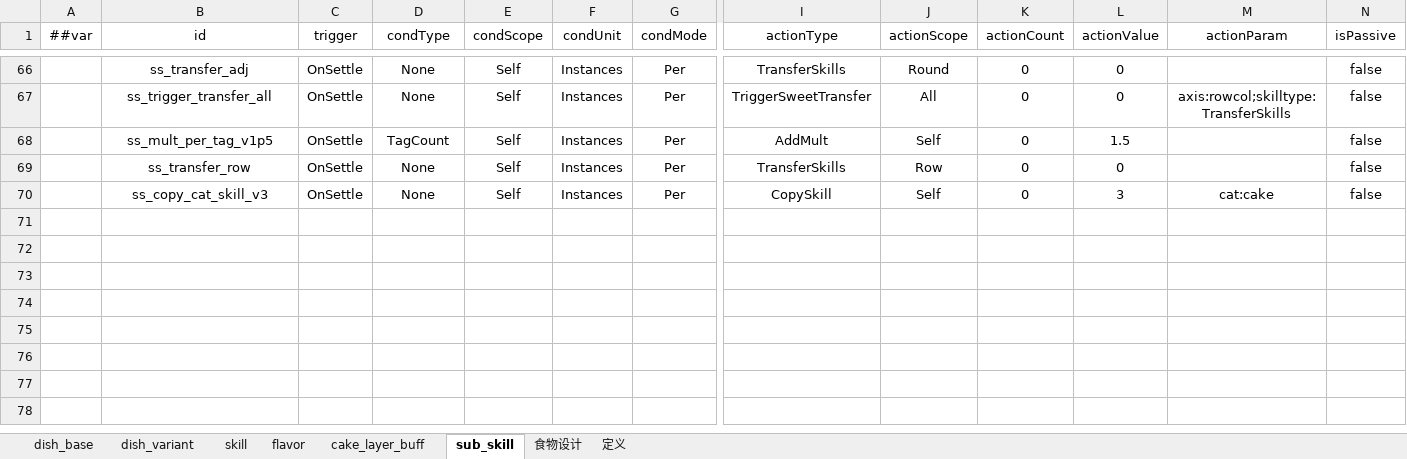
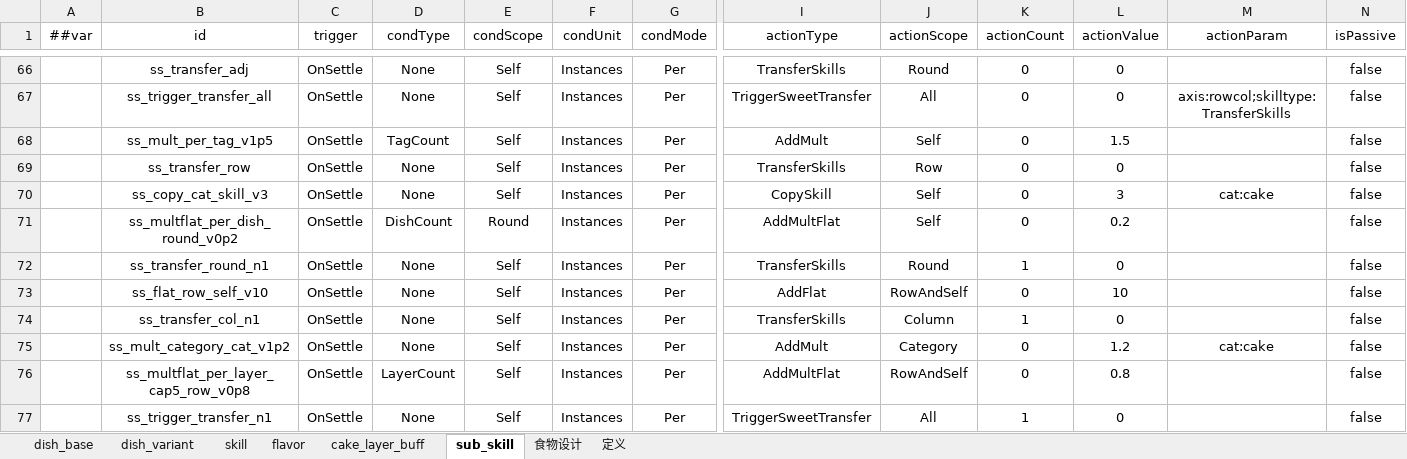
Before and after one commit to 2563495284/gourmetproject, an Excel workbook: GourmetProject/GameConfig/Datas/dish.xlsx, sheet sub_skill, drawn as a sheet; only a part is shown, gaps mark what is left out; values as stored, in another font and other column widths than the file's, no borders; rows hold the shown columns only; the diff names each change by its address in the sheet, - before the commit and + after, or states it on an @@ line.

```diff
--- a/GourmetProject/GameConfig/Datas/dish.xlsx (sheet sub_skill)
+++ b/GourmetProject/GameConfig/Datas/dish.xlsx (sheet sub_skill)
+row 71:  | ss_multflat_per_dish_round_v0p2 | OnSettle | DishCount | Round | Instances | Per | AddMultFlat | Self | 0 | 0.2 |  | false
+row 72:  | ss_transfer_round_n1 | OnSettle | None | Self | Instances | Per | TransferSkills | Round | 1 | 0 |  | false
+row 73:  | ss_flat_row_self_v10 | OnSettle | None | Self | Instances | Per | AddFlat | RowAndSelf | 0 | 10 |  | false
+row 74:  | ss_transfer_col_n1 | OnSettle | None | Self | Instances | Per | TransferSkills | Column | 1 | 0 |  | false
+row 75:  | ss_mult_category_cat_v1p2 | OnSettle | None | Self | Instances | Per | AddMult | Category | 0 | 1.2 | cat:cake | false
+row 76:  | ss_multflat_per_layer_cap5_row_v0p8 | OnSettle | LayerCount | Self | Instances | Per | AddMultFlat | RowAndSelf | 0 | 0.8 |  | false
+row 77:  | ss_trigger_transfer_n1 | OnSettle | None | Self | Instances | Per | TriggerSweetTransfer | All | 1 | 0 |  | false
```
Also changed, not shown: sheet dish_base, sheet skill, formulas that keep their value, 6 other files.
